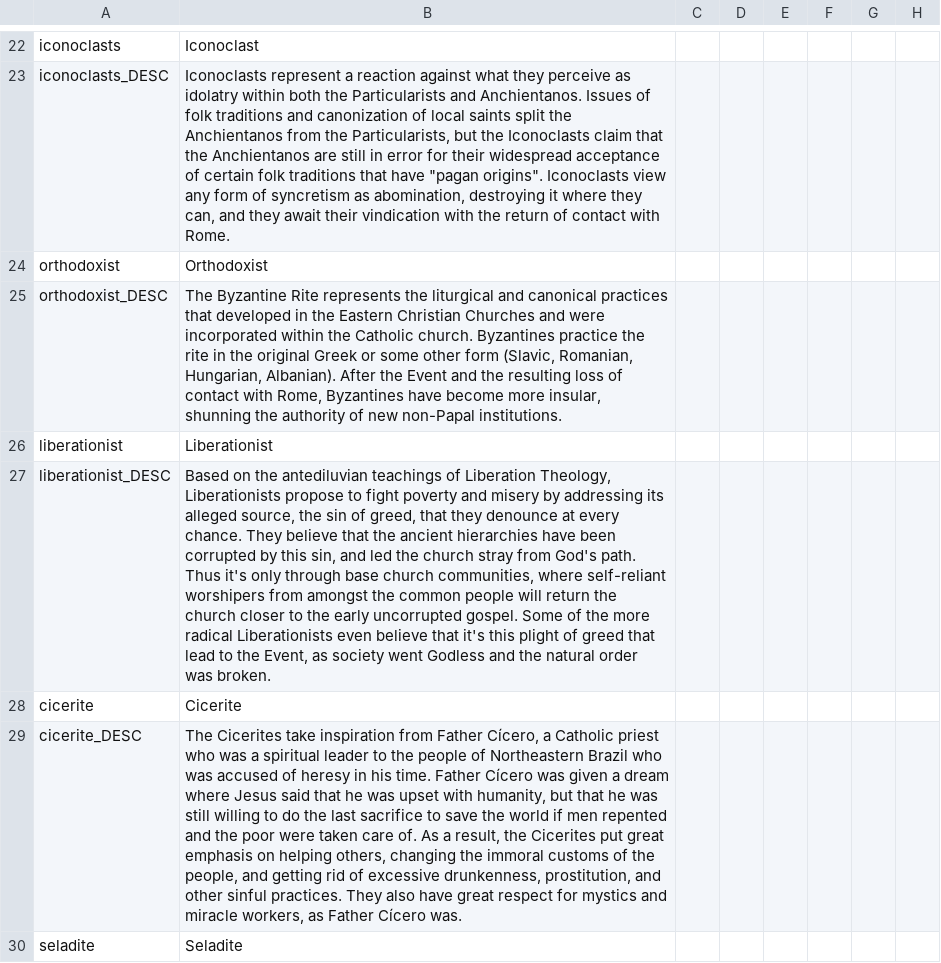
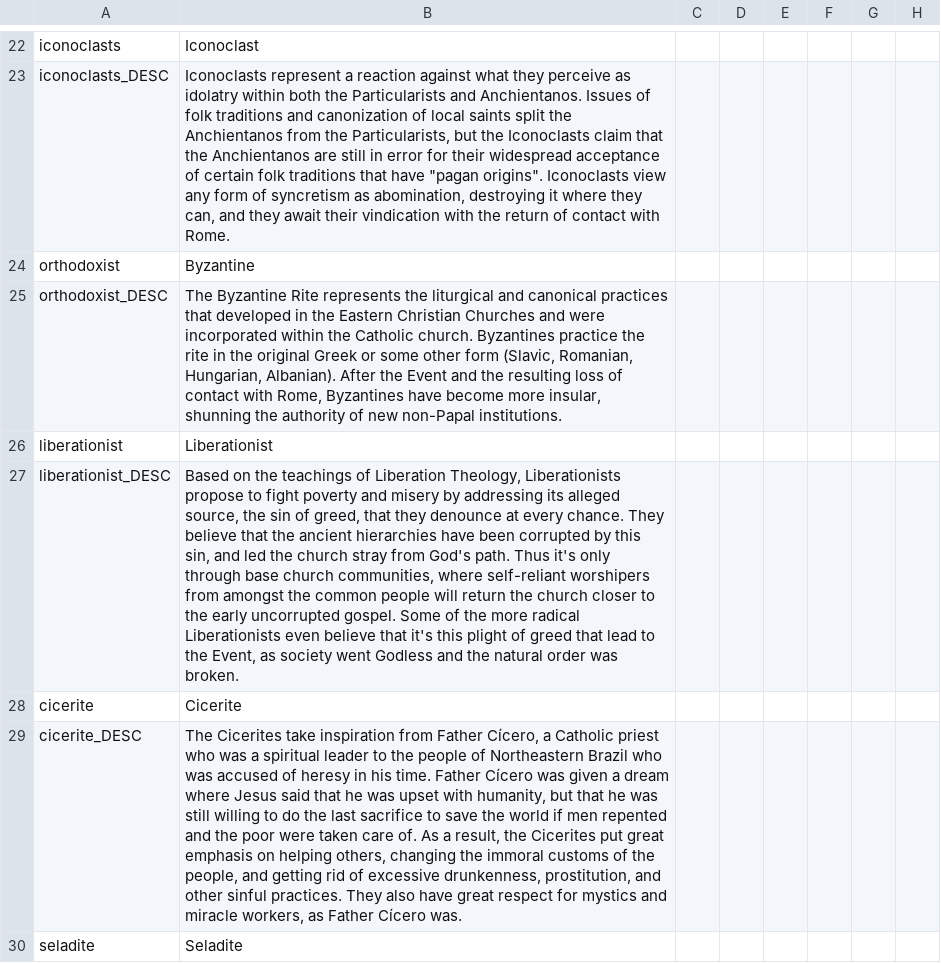
Before and after one commit to j00ji/Sob-o-Anil, a CSV file: localisation/00_South_America.csv, drawn as a sheet; only a part is shown, gaps mark what is left out; the diff covers the shown part only; the diff names each change by its address in the sheet, - before the commit and + after, or states it on an @@ line.

Commit message:
additional descriptions

```diff
--- a/localisation/00_South_America.csv
+++ b/localisation/00_South_America.csv
-B24: Orthodoxist
+B24: Byzantine
-B27: …on the antediluvian teachings of…
+B27: …on the teachings of…
```
Also changed, not shown: 1 added row and 7 edited cells elsewhere in this file.
